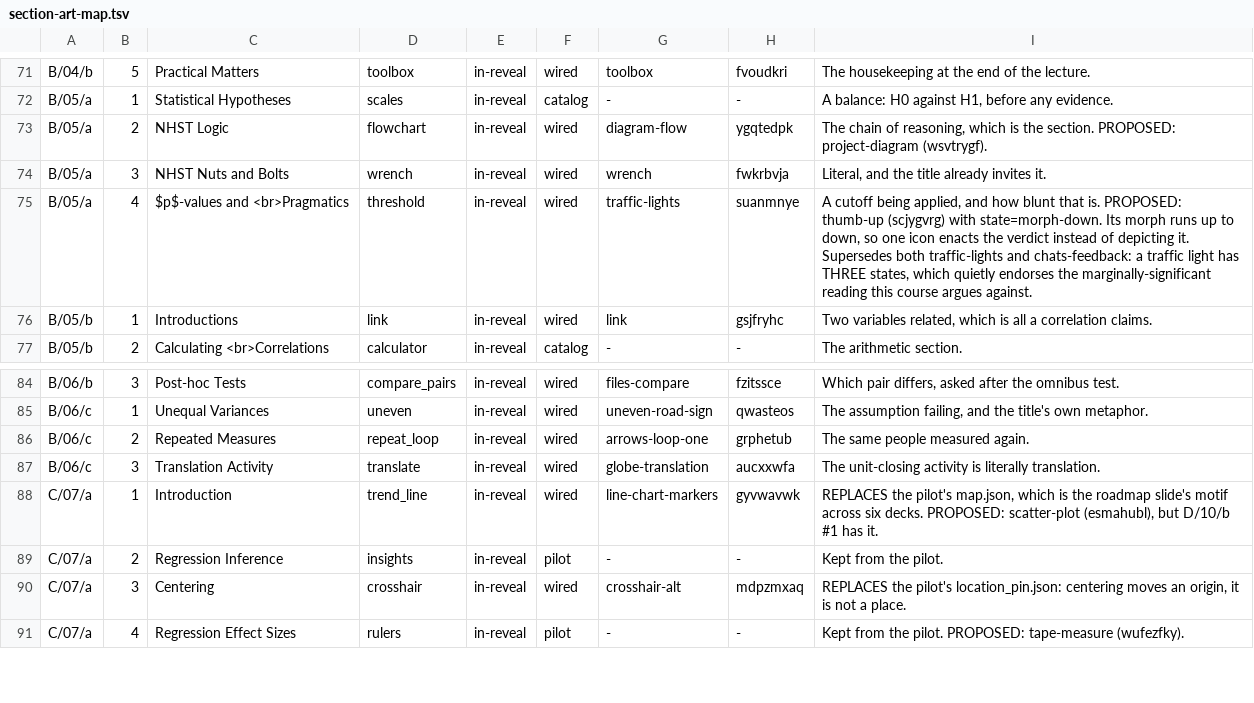
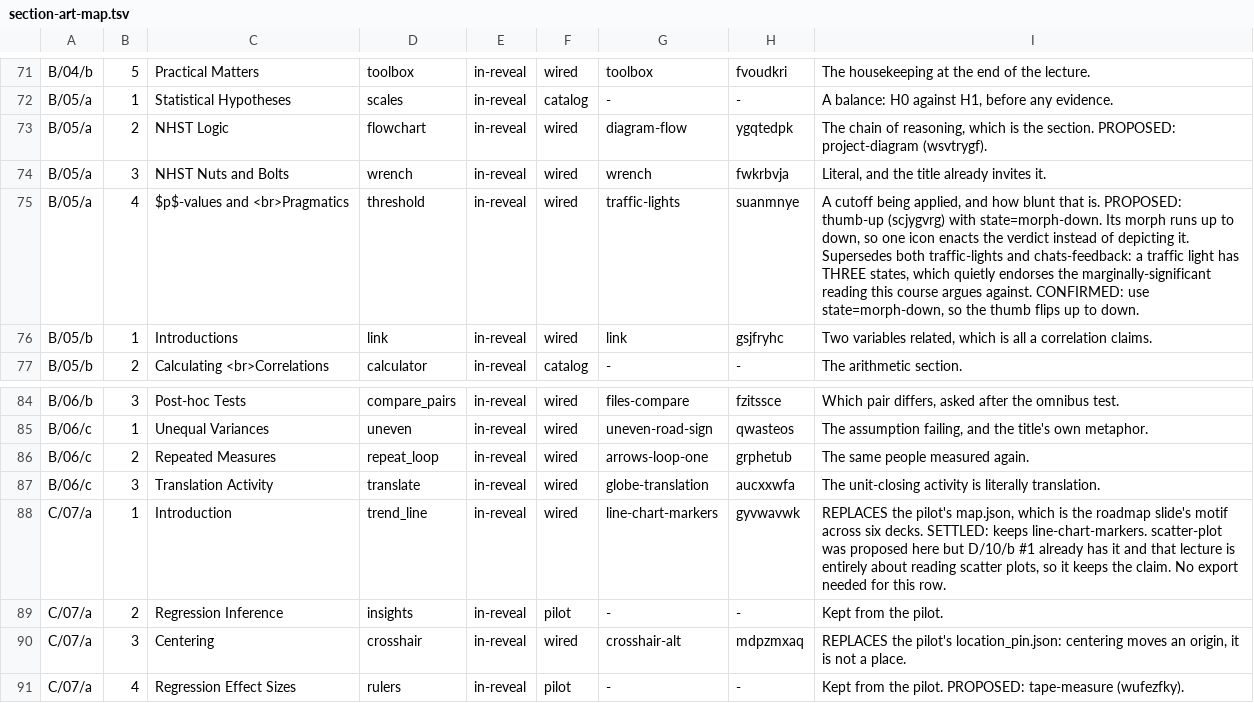
Before and after one commit to jmgirard/psyc790, a TSV file: tools/section-art-map.tsv, drawn as a sheet; only a part is shown, gaps mark what is left out.

```diff
--- a/tools/section-art-map.tsv
+++ b/tools/section-art-map.tsv
@@ -74,3 +74,3 @@ B/05/a	2	NHST Logic	flowchart	in-reveal	wired	diagram-flow	ygqtedpk	The chain of
 B/05/a	3	NHST Nuts and Bolts	wrench	in-reveal	wired	wrench	fwkrbvja	Literal, and the title already invites it.
-B/05/a	4	$p$-values and <br>Pragmatics	threshold	in-reveal	wired	traffic-lights	suanmnye	A cutoff being applied, and how blunt that is. PROPOSED: thumb-up (scjygvrg) with state=morph-down. Its morph runs up to down, so one icon enacts the verdict instead of depicting it. Supersedes both traffic-lights and chats-feedback: a traffic light has THREE states, which quietly endorses the marginally-significant reading this course argues against.
+B/05/a	4	$p$-values and <br>Pragmatics	threshold	in-reveal	wired	traffic-lights	suanmnye	A cutoff being applied, and how blunt that is. PROPOSED: thumb-up (scjygvrg) with state=morph-down. Its morph runs up to down, so one icon enacts the verdict instead of depicting it. Supersedes both traffic-lights and chats-feedback: a traffic light has THREE states, which quietly endorses the marginally-significant reading this course argues against. CONFIRMED: use state=morph-down, so the thumb flips up to down.
 B/05/b	1	Introductions	link	in-reveal	wired	link	gsjfryhc	Two variables related, which is all a correlation claims.
@@ -87,3 +87,3 @@ B/06/c	2	Repeated Measures	repeat_loop	in-reveal	wired	arrows-loop-one	grphetub
 B/06/c	3	Translation Activity	translate	in-reveal	wired	globe-translation	aucxxwfa	The unit-closing activity is literally translation.
-C/07/a	1	Introduction	trend_line	in-reveal	wired	line-chart-markers	gyvwavwk	REPLACES the pilot's map.json, which is the roadmap slide's motif across six decks. PROPOSED: scatter-plot (esmahubl), but D/10/b #1 has it.
+C/07/a	1	Introduction	trend_line	in-reveal	wired	line-chart-markers	gyvwavwk	REPLACES the pilot's map.json, which is the roadmap slide's motif across six decks. SETTLED: keeps line-chart-markers. scatter-plot was proposed here but D/10/b #1 already has it and that lecture is entirely about reading scatter plots, so it keeps the claim. No export needed for this row.
 C/07/a	2	Regression Inference	insights	in-reveal	pilot	-	-	Kept from the pilot.
```
